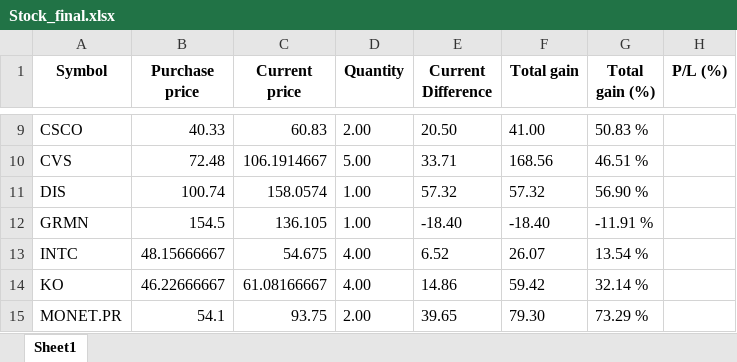
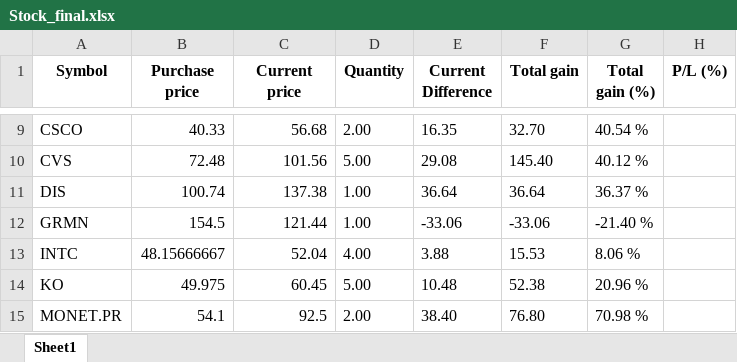
Before and after one commit to slamec/Stock_Reporter, an Excel workbook: Stock_final.xlsx, sheet Sheet1, drawn as a sheet; only a part is shown, gaps mark what is left out; values as stored, in another font and other column widths than the file's, no borders; the diff covers the shown part only; the diff names each change by its address in the sheet, - before the commit and + after, or states it on an @@ line.

```diff
--- a/Stock_final.xlsx (sheet Sheet1)
+++ b/Stock_final.xlsx (sheet Sheet1)
-C9 (Current price): 60.83
+C9 (Current price): 56.68
-E9 (Current Difference): 20.50
+E9 (Current Difference): 16.35
-F9 (Total gain): 41.00
+F9 (Total gain): 32.70
-G9 (Total gain (%)): 50.83 %
+G9 (Total gain (%)): 40.54 %
-C10 (Current price): 106.1914667
+C10 (Current price): 101.56
-E10 (Current Difference): 33.71
+E10 (Current Difference): 29.08
-F10 (Total gain): 168.56
+F10 (Total gain): 145.40
-G10 (Total gain (%)): 46.51 %
+G10 (Total gain (%)): 40.12 %
-C11 (Current price): 158.0574
+C11 (Current price): 137.38
-E11 (Current Difference): 57.32
+E11 (Current Difference): 36.64
-F11 (Total gain): 57.32
+F11 (Total gain): 36.64
-G11 (Total gain (%)): 56.90 %
+G11 (Total gain (%)): 36.37 %
-C12 (Current price): 136.105
+C12 (Current price): 121.44
-E12 (Current Difference): -18.40
+E12 (Current Difference): -33.06
-F12 (Total gain): -18.40
+F12 (Total gain): -33.06
-G12 (Total gain (%)): -11.91 %
+G12 (Total gain (%)): -21.40 %
-C13 (Current price): 54.675
+C13 (Current price): 52.04
-E13 (Current Difference): 6.52
+E13 (Current Difference): 3.88
-F13 (Total gain): 26.07
+F13 (Total gain): 15.53
-G13 (Total gain (%)): 13.54 %
+G13 (Total gain (%)): 8.06 %
-B14 (Purchase price): 46.22666667
+B14 (Purchase price): 49.975
-C14 (Current price): 61.08166667
+C14 (Current price): 60.45
-D14 (Quantity): 4.00
+D14 (Quantity): 5.00
-E14 (Current Difference): 14.86
+E14 (Current Difference): 10.48
-F14 (Total gain): 59.42
+F14 (Total gain): 52.38
-G14 (Total gain (%)): 32.14 %
+G14 (Total gain (%)): 20.96 %
-C15 (Current price): 93.75
+C15 (Current price): 92.5
-E15 (Current Difference): 39.65
+E15 (Current Difference): 38.40
-F15 (Total gain): 79.30
+F15 (Total gain): 76.80
-G15 (Total gain (%)): 73.29 %
+G15 (Total gain (%)): 70.98 %
```
Also changed, not shown: 73 edited cells elsewhere in this sheet, 4 other files.
